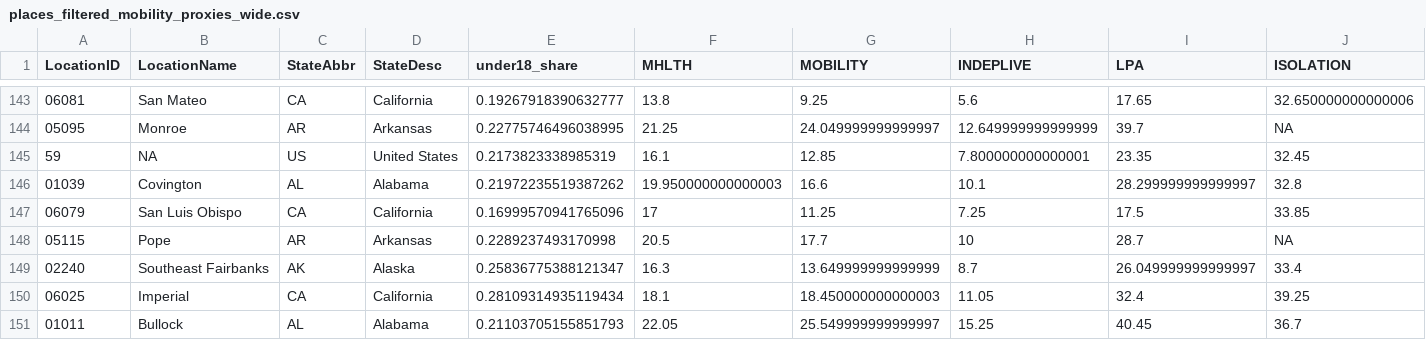
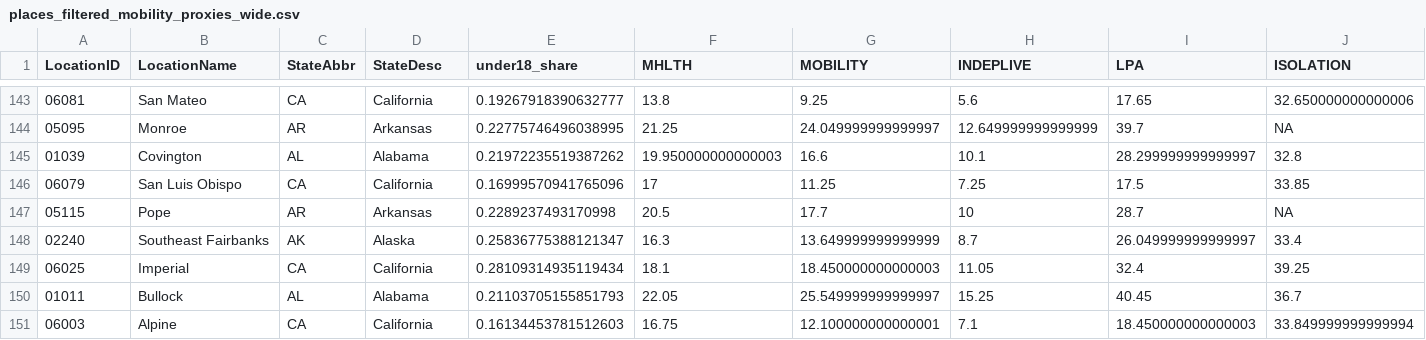
Before and after one commit to stuft2/streets-without-children, a CSV file: places_filtered_mobility_proxies_wide.csv, drawn as a sheet; only a part is shown, gaps mark what is left out; the shorter side is filled out with more unchanged rows; rows hold the shown columns only; the diff names each change by its address in the sheet, - before the commit and + after, or states it on an @@ line.

```diff
--- a/places_filtered_mobility_proxies_wide.csv
+++ b/places_filtered_mobility_proxies_wide.csv
-row 145: 59 | NA | US | United States | 0.2173823338985319 | 16.1 | 12.85 | 7.800000000000001 | 23.35 | 32.45
```
Also changed, not shown: 27 other files.
